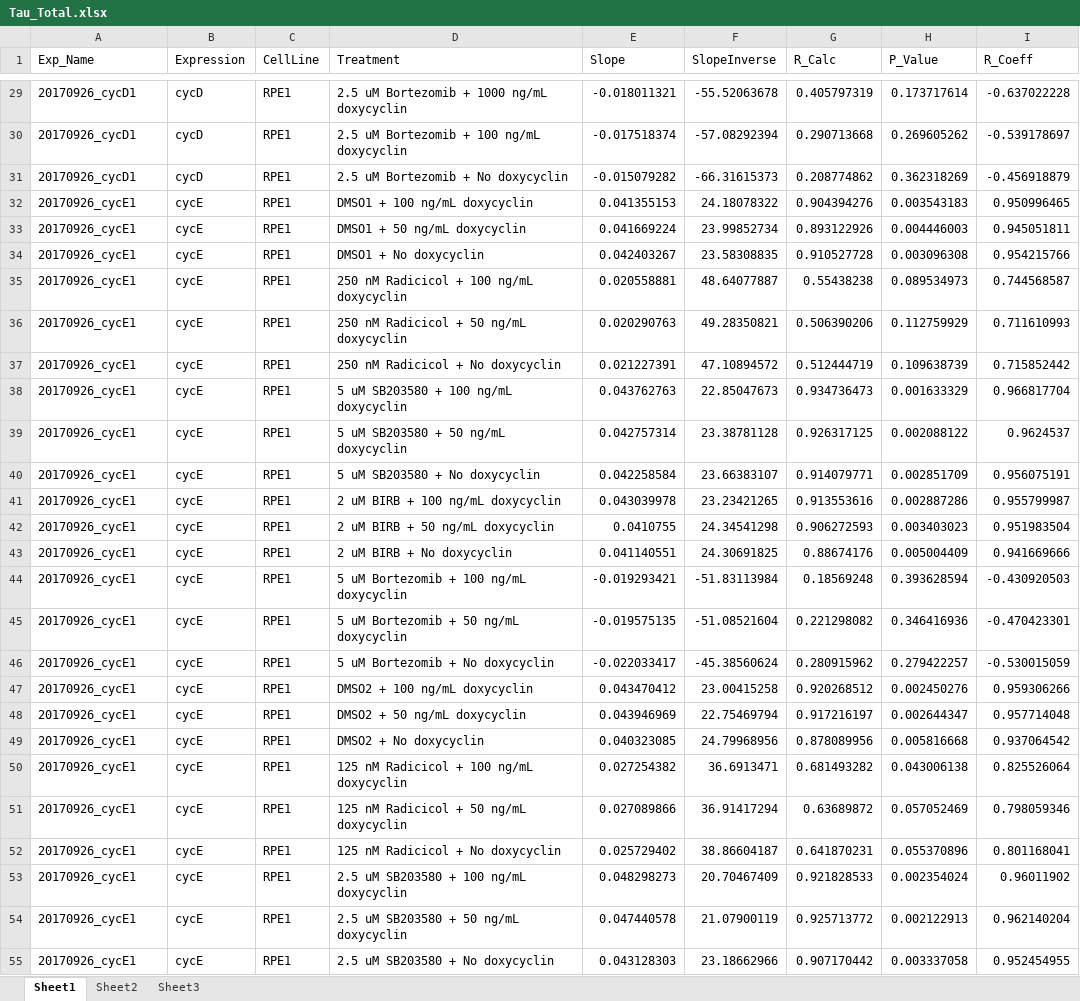
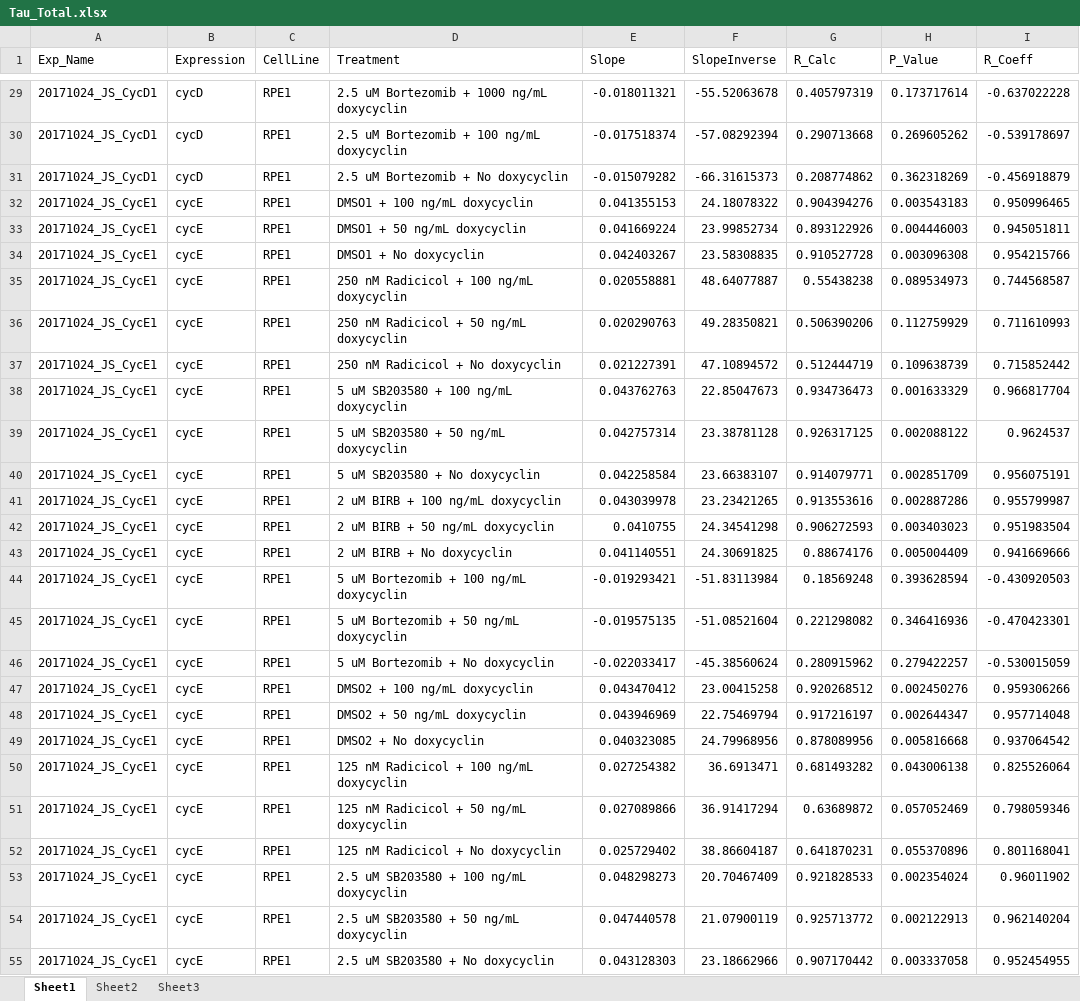
Before and after one commit to singjc/Cell-Cycle-Length-from-DPC-Images, an Excel workbook: Tau_Total.xlsx, sheet Sheet1, drawn as a sheet; only a part is shown, gaps mark what is left out; values as stored, in another font and other column widths than the file's, no borders; the diff covers the shown part only; the diff names each change by its address in the sheet, - before the commit and + after, or states it on an @@ line.

```diff
--- a/Tau_Total.xlsx (sheet Sheet1)
+++ b/Tau_Total.xlsx (sheet Sheet1)
-A29:A31 (Exp_Name): 20170926_cycD1
+A29:A31 (Exp_Name): 20171024_JS_CycD1
-A32:A55 (Exp_Name): 20170926_cycE1
+A32:A55 (Exp_Name): 20171024_JS_CycE1
```
Also changed, not shown: 93 edited cells elsewhere in this sheet, Dataset.xlsx, 4 other files.
